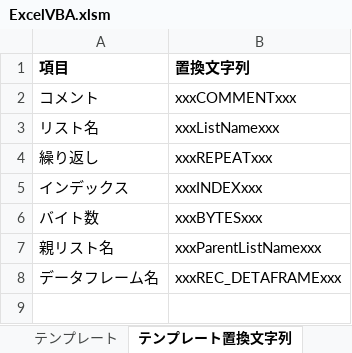
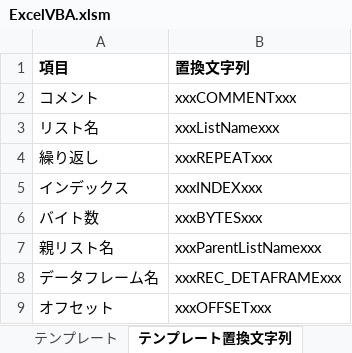
Before and after one commit to kagenotatsuki/ExcelVBA, an Excel workbook: ExcelVBA.xlsm, sheet テンプレート置換文字列, drawn as a sheet; values as stored, in another font and other column widths than the file's, no borders; the diff names each change by its address in the sheet, - before the commit and + after, or states it on an @@ line.

```diff
--- a/ExcelVBA.xlsm (sheet テンプレート置換文字列)
+++ b/ExcelVBA.xlsm (sheet テンプレート置換文字列)
+row 9: オフセット | xxxOFFSETxxx
```
Also changed, not shown: sheet テンプレート, sheet 出力データ, other sheet tabs, 3 other files.
